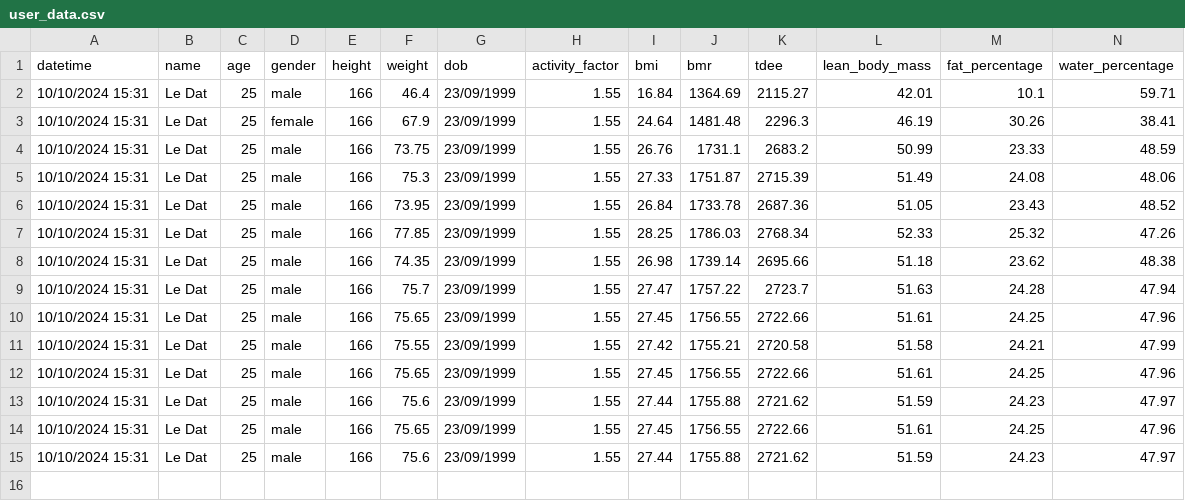
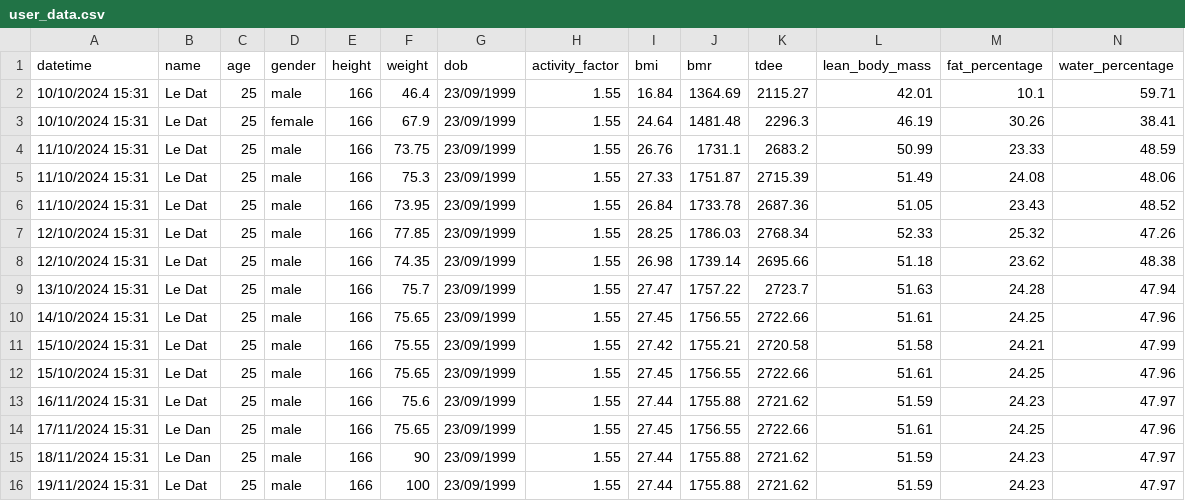
Before and after one commit to DatTwenty3/xiaomi_smart_scale_2, a CSV file: user_data/user_data.csv, drawn as a sheet; only a part is shown; addresses are those after the commit; rows hold the shown columns only; the diff names each change by its address in the sheet, - before the commit and + after, or states it on an @@ line.

```diff
--- a/user_data/user_data.csv
+++ b/user_data/user_data.csv
-A4:A6 (datetime): 10/10/2024 15:31
+A4:A6 (datetime): 11/10/2024 15:31
-A7:A8 (datetime): 10/10/2024 15:31
+A7:A8 (datetime): 12/10/2024 15:31
-A9 (datetime): 10/10/2024 15:31
+A9 (datetime): 13/10/2024 15:31
-A10 (datetime): 10/10/2024 15:31
+A10 (datetime): 14/10/2024 15:31
-A11:A12 (datetime): 10/10/2024 15:31
+A11:A12 (datetime): 15/10/2024 15:31
-A13 (datetime): 10/10/2024 15:31
+A13 (datetime): 16/11/2024 15:31
-A14 (datetime): 10/10/2024 15:31
+A14 (datetime): 17/11/2024 15:31
-B14 (name): Le Dat
+B14 (name): Le Dan
+row 15: 18/11/2024 15:31 | Le Dan | 25 | male | 166 | 90 | 23/09/1999 | 1.55 | 27.44 | 1755.88 | 2721.62 | 51.59 | 24.23 | 47.97
-A16 (datetime): 10/10/2024 15:31
+A16 (datetime): 19/11/2024 15:31
-F16 (weight): 75.6
+F16 (weight): 100
```
Also changed, not shown: 1 other file.
